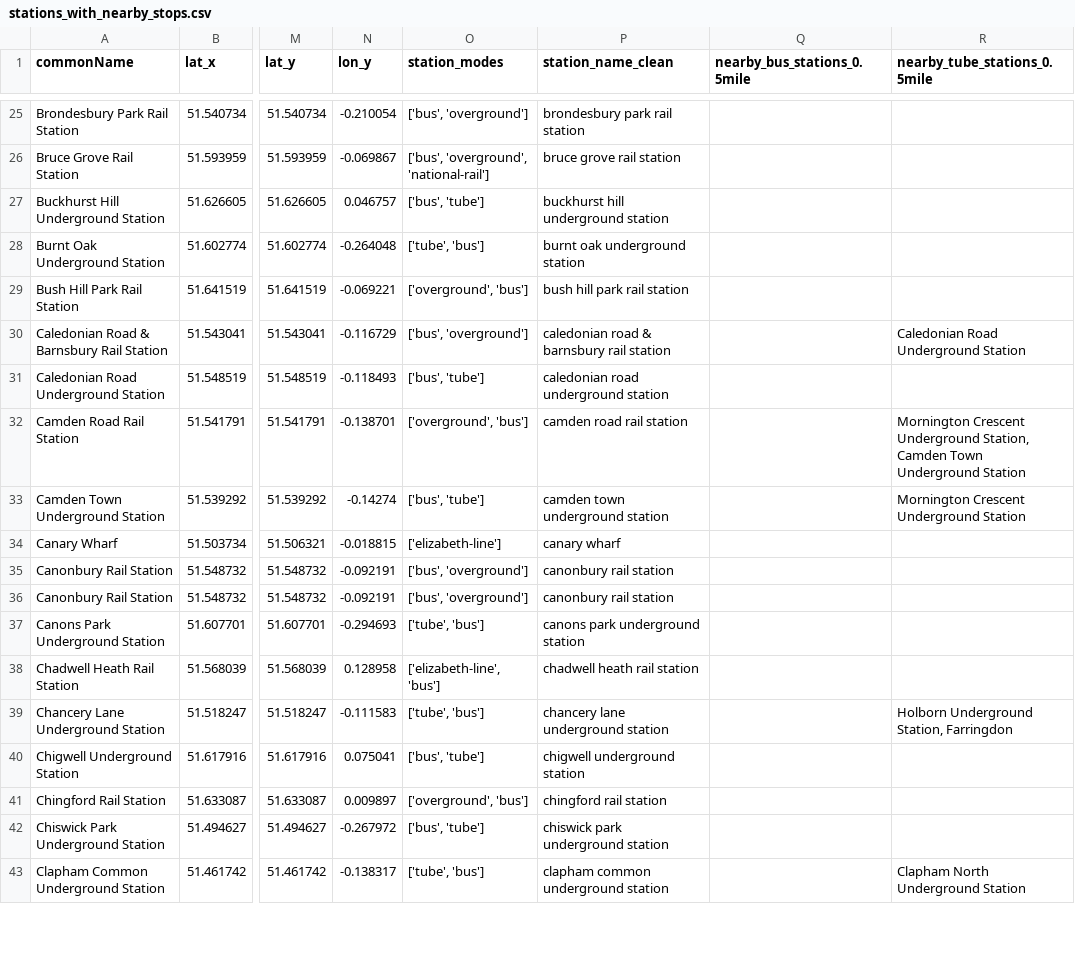
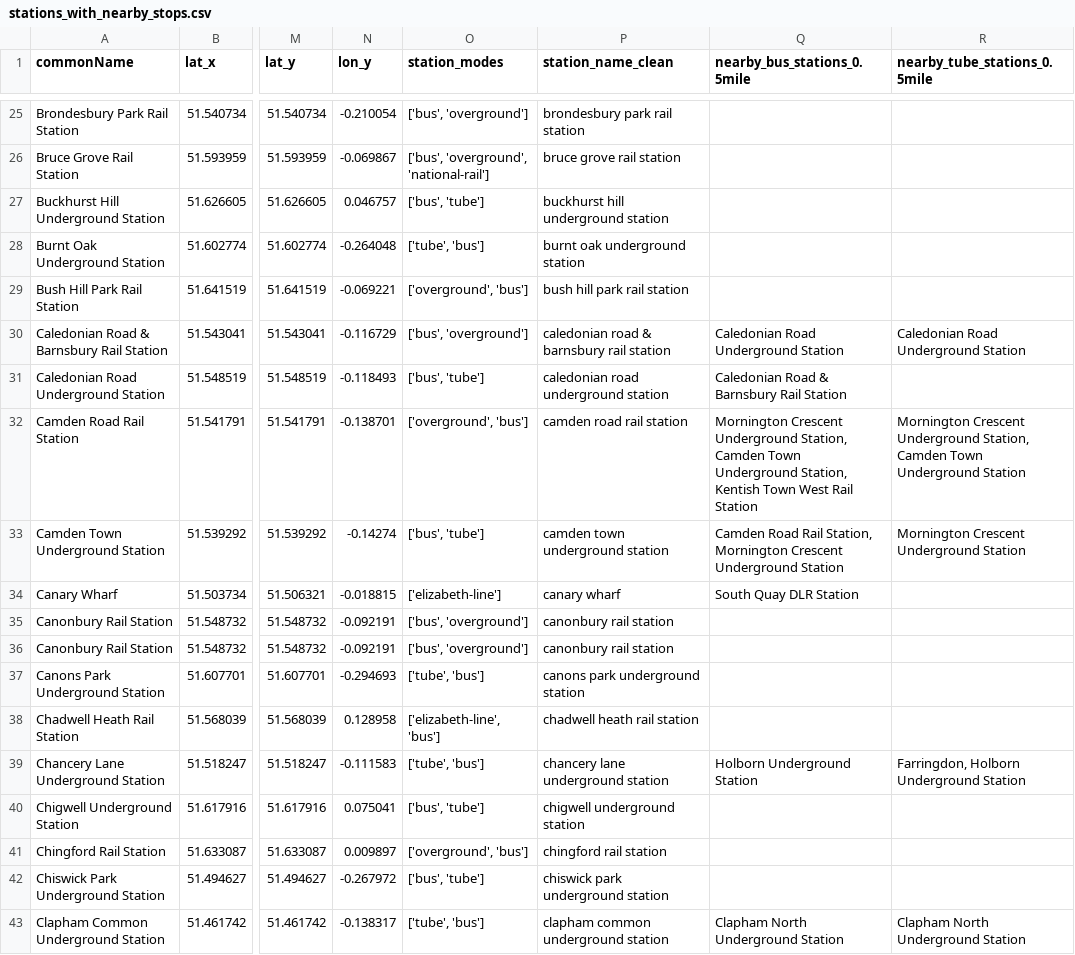
Before and after one commit to Weicher233/Capstone, a CSV file: data/stations_with_nearby_stops.csv, drawn as a sheet; only a part is shown, gaps mark what is left out; the diff covers the shown part only; the diff names each change by its address in the sheet, - before the commit and + after, or states it on an @@ line.

```diff
--- a/data/stations_with_nearby_stops.csv
+++ b/data/stations_with_nearby_stops.csv
-Q30 (nearby_bus_stations_0.5mile): (empty)
+Q30 (nearby_bus_stations_0.5mile): Caledonian Road Underground Station
-Q31 (nearby_bus_stations_0.5mile): (empty)
+Q31 (nearby_bus_stations_0.5mile): Caledonian Road & Barnsbury Rail Station
-Q32 (nearby_bus_stations_0.5mile): (empty)
+Q32 (nearby_bus_stations_0.5mile): Mornington Crescent Underground Station, Camden Town Underground Station, Kentish Town West Rail Station
-Q33 (nearby_bus_stations_0.5mile): (empty)
+Q33 (nearby_bus_stations_0.5mile): Camden Road Rail Station, Mornington Crescent Underground Station
-Q34 (nearby_bus_stations_0.5mile): (empty)
+Q34 (nearby_bus_stations_0.5mile): South Quay DLR Station
-Q39 (nearby_bus_stations_0.5mile): (empty)
+Q39 (nearby_bus_stations_0.5mile): Holborn Underground Station
-R39 (nearby_tube_stations_0.5mile): Holborn Underground Station, Farringdon
+R39 (nearby_tube_stations_0.5mile): Farringdon, Holborn Underground Station
-Q43 (nearby_bus_stations_0.5mile): (empty)
+Q43 (nearby_bus_stations_0.5mile): Clapham North Underground Station
```
Also changed, not shown: 96 edited cells elsewhere in this file, 1 other file.
